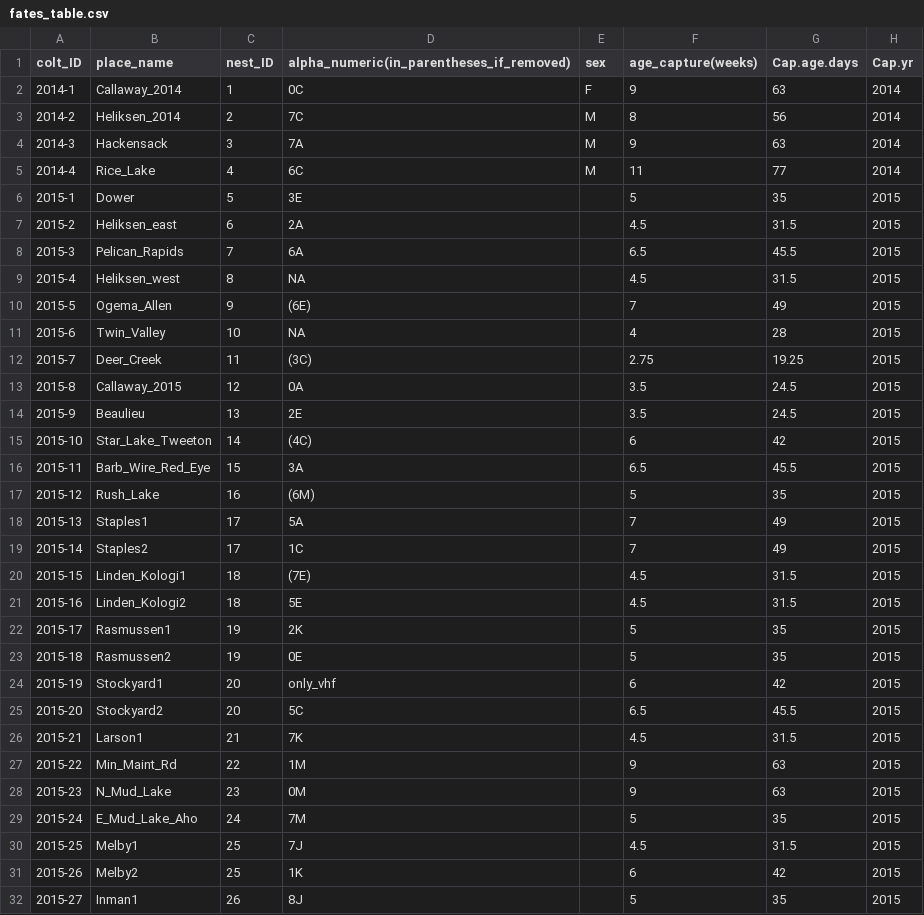
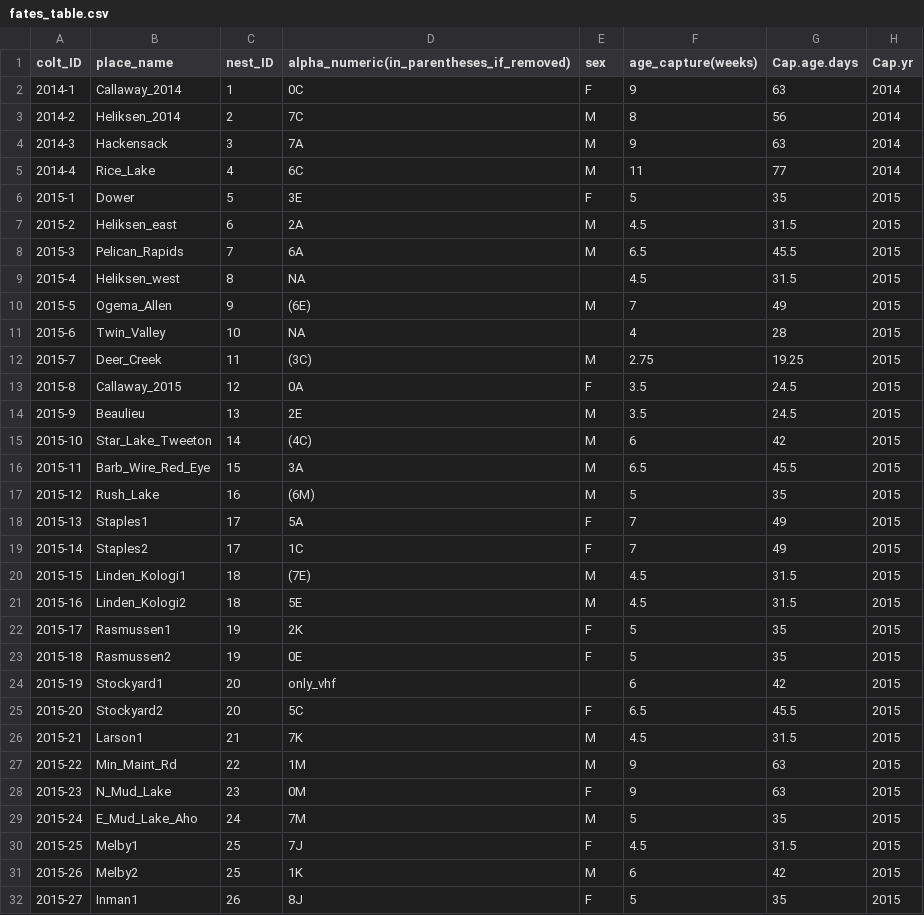
Before and after one commit to dwwolfson/colt_survival, a CSV file: raw_data/fates_table.csv, drawn as a sheet; only a part is shown; the diff covers the shown part only; the diff names each change by its address in the sheet, - before the commit and + after, or states it on an @@ line.

Commit message:
added sex info to raw_data/fates_table.csv

```diff
--- a/raw_data/fates_table.csv
+++ b/raw_data/fates_table.csv
-E6 (sex): (empty)
+E6 (sex): F
-E7:E8 (sex): (empty)
+E7:E8 (sex): M
-E10 (sex): (empty)
+E10 (sex): M
-E12 (sex): (empty)
+E12 (sex): M
-E13 (sex): (empty)
+E13 (sex): F
-E14:E17 (sex): (empty)
+E14:E17 (sex): M
-E18:E19 (sex): (empty)
+E18:E19 (sex): F
-E20:E21 (sex): (empty)
+E20:E21 (sex): M
-E22:E23 (sex): (empty)
+E22:E23 (sex): F
-E25 (sex): (empty)
+E25 (sex): F
-E26:E27 (sex): (empty)
+E26:E27 (sex): M
-E28 (sex): (empty)
+E28 (sex): F
-E29 (sex): (empty)
+E29 (sex): M
-E30 (sex): (empty)
+E30 (sex): F
-E31 (sex): (empty)
+E31 (sex): M
-E32 (sex): (empty)
+E32 (sex): F
```
Also changed, not shown: 4 edited cells elsewhere in this file.
